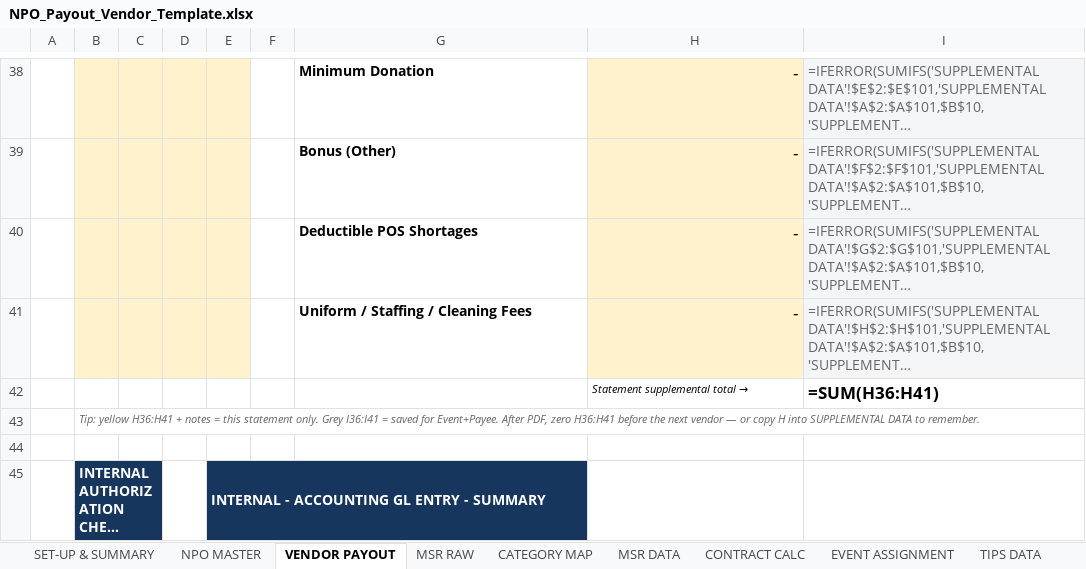
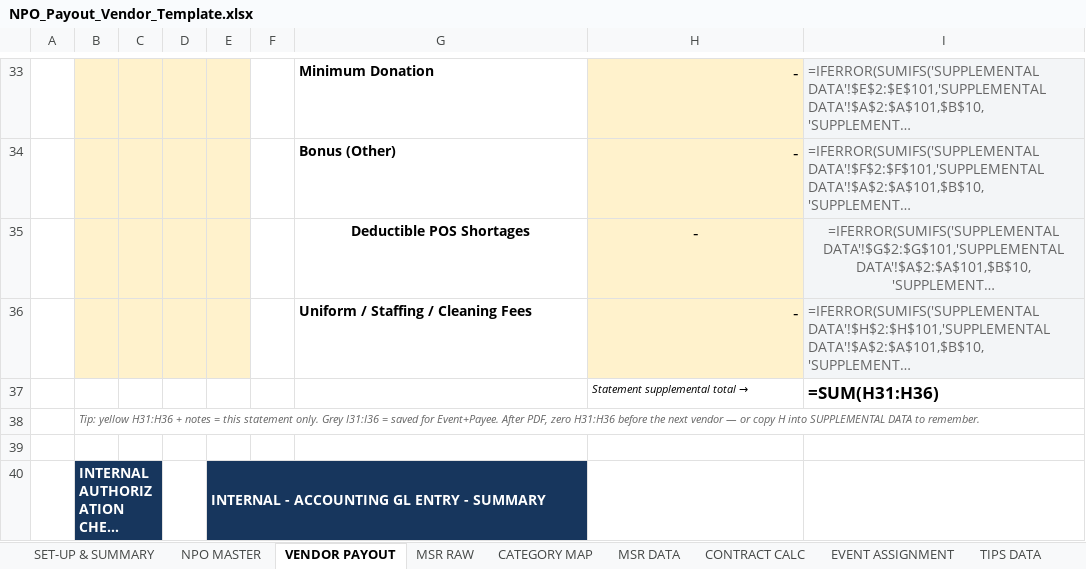
Before and after one commit to unmegonzales/EVG-PLAYGROUND, an Excel workbook: npo-payout/NPO_Payout_Vendor_Template.xlsx, sheet VENDOR PAYOUT, drawn as a sheet; only a part is shown, gaps mark what is left out; long unchanged cells end in …; values as stored, in another font and other column widths than the file's, no borders; formulas without a stored value are shown as written; addresses are those after the commit; the diff covers the shown part only; the diff names each change by its address in the sheet, - before the commit and + after, or states it on an @@ line.

```diff
--- a/npo-payout/NPO_Payout_Vendor_Template.xlsx (sheet VENDOR PAYOUT)
+++ b/npo-payout/NPO_Payout_Vendor_Template.xlsx (sheet VENDOR PAYOUT)
-G35 alignment: left
+G35 alignment: center
-H35 alignment: right
+H35 alignment: center
-I35 alignment: left
+I35 alignment: center
-I37: =SUM(H36:H41)
+I37: =SUM(H31:H36)
-B38: Tip: yellow H36:H41 + notes = this statement only. Grey I36:I41 = saved for Event+Payee. After PDF, zero H36:H41 before the…
+B38: Tip: yellow H31:H36 + notes = this statement only. Grey I31:I36 = saved for Event+Payee. After PDF, zero H31:H36 before the…
```
Also changed, not shown: 1 added row, 6 removed rows, 13 edited cells and cell formats elsewhere in this sheet, 2 other files.
